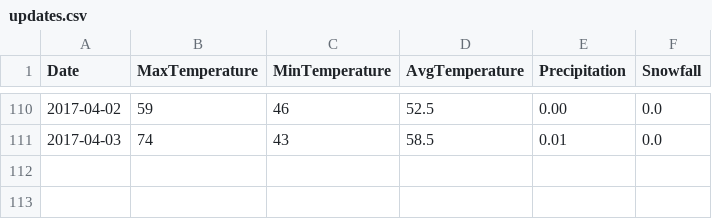
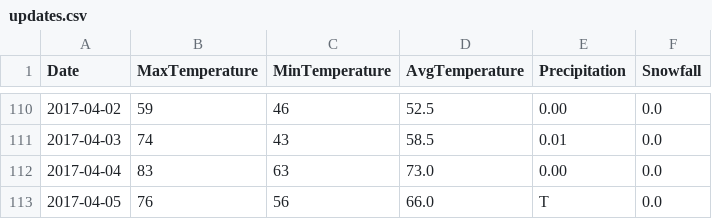
Before and after one commit to verumsolum/orf_weather, a CSV file: orfwx/data-raw/updates.csv, drawn as a sheet; only a part is shown, gaps mark what is left out; the diff names each change by its address in the sheet, - before the commit and + after, or states it on an @@ line.

Commit message:
Add Tuesday and Wednesday's observations

```diff
--- a/orfwx/data-raw/updates.csv
+++ b/orfwx/data-raw/updates.csv
+row 112: 2017-04-04 | 83 | 63 | 73.0 | 0.00 | 0.0
+row 113: 2017-04-05 | 76 | 56 | 66.0 | T | 0.0
```
